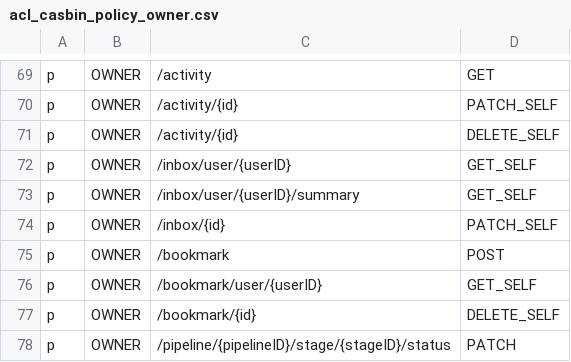
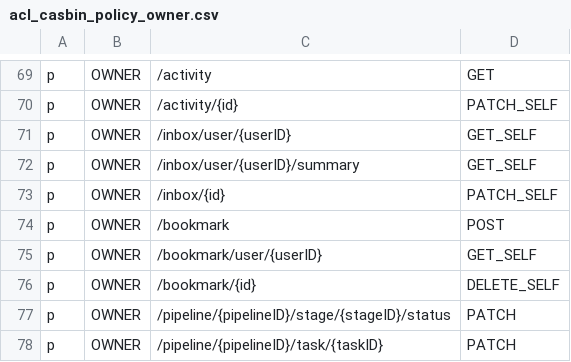
Before and after one commit to Superoldman96/bytebase, a CSV file: server/acl_casbin_policy_owner.csv, drawn as a sheet; only a part is shown, gaps mark what is left out; the shorter side is filled out with more unchanged rows.

```diff
--- a/server/acl_casbin_policy_owner.csv
+++ b/server/acl_casbin_policy_owner.csv
@@ -70,3 +70,2 @@ p, OWNER, /activity, GET
 p, OWNER, /activity/{id}, PATCH_SELF
-p, OWNER, /activity/{id}, DELETE_SELF
 p, OWNER, /inbox/user/{userID}, GET_SELF
```
Also changed, not shown: server/acl_casbin_policy_dba.csv, server/acl_casbin_policy_developer.csv, 3 other files.
